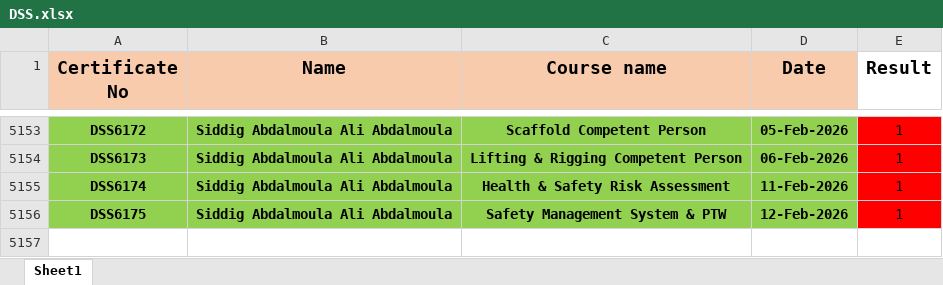
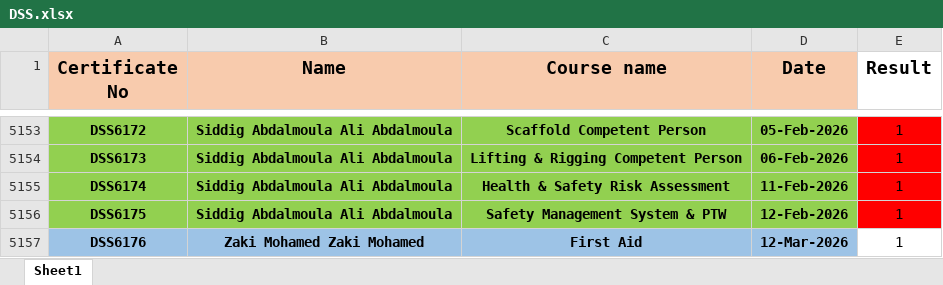
Before and after one commit to ahmedbendarey111/DSS_2025, an Excel workbook: DSS.xlsx, sheet Sheet1, drawn as a sheet; only a part is shown, gaps mark what is left out; values as stored, in another font and other column widths than the file's, no borders; the diff names each change by its address in the sheet, - before the commit and + after, or states it on an @@ line.

Commit message:
Add files via upload

```diff
--- a/DSS.xlsx (sheet Sheet1)
+++ b/DSS.xlsx (sheet Sheet1)
+row 5157: DSS6176 | Zaki Mohamed Zaki Mohamed | First Aid | 12-Mar-2026 | 1
```
